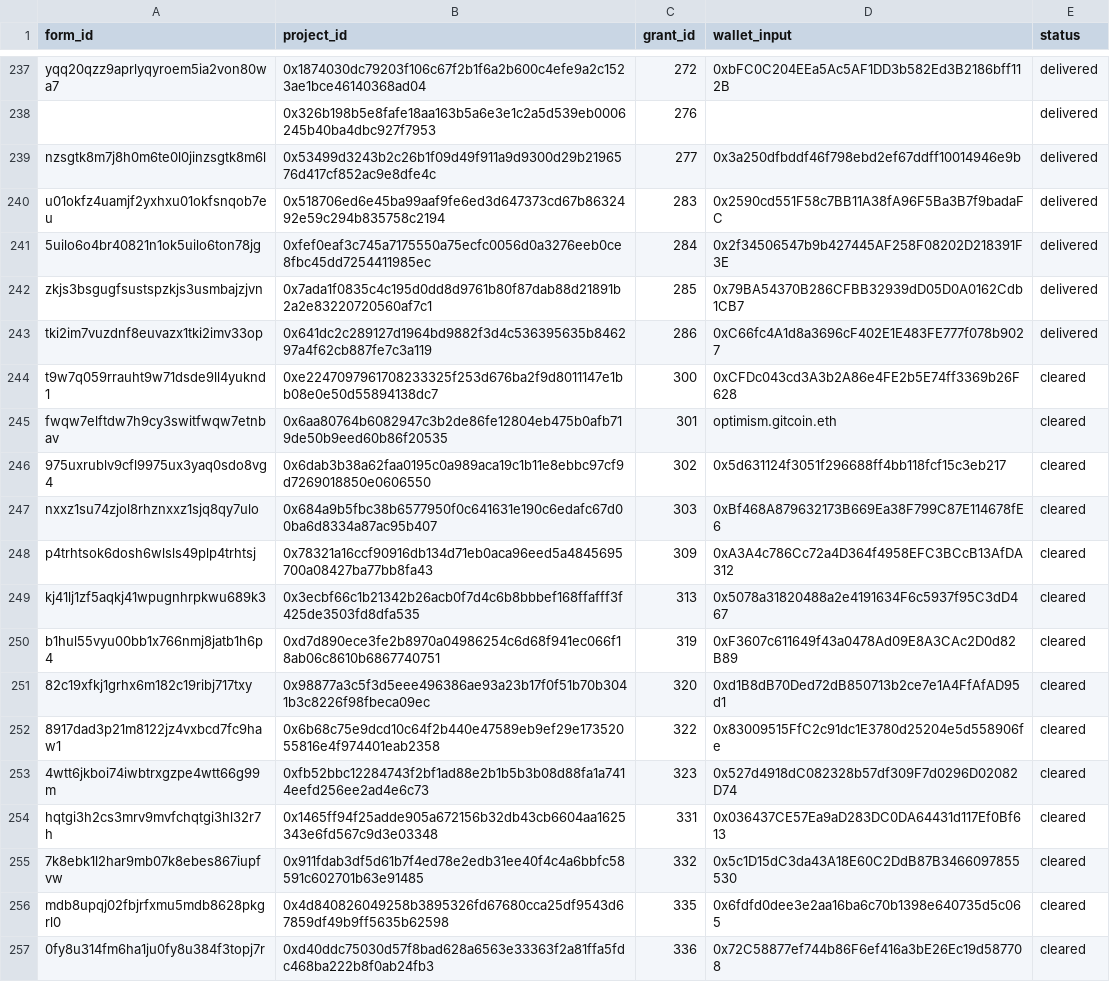
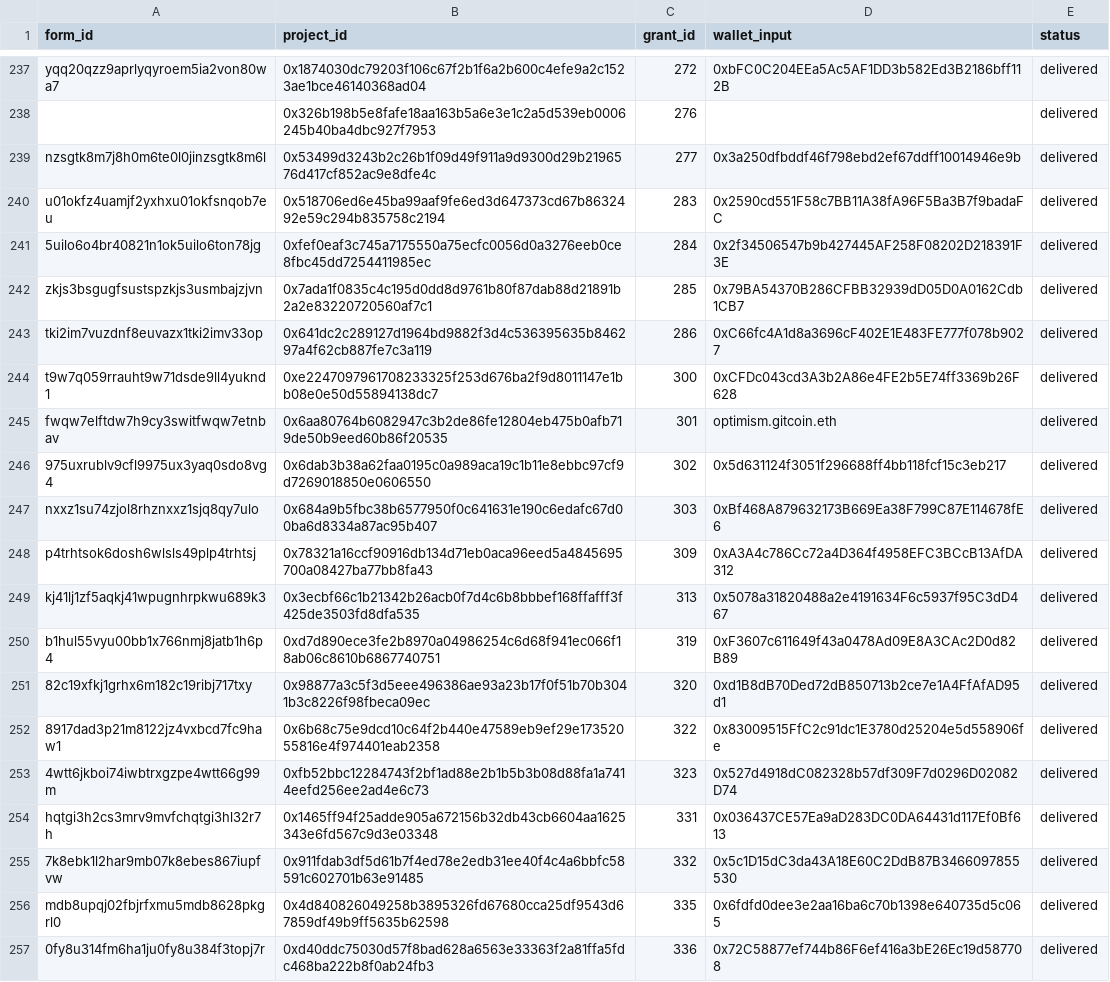
Before and after one commit to akathm/hippos, a CSV file: rpgf_status.csv, drawn as a sheet; only a part is shown, gaps mark what is left out; the diff covers the shown part only.

Commit message:
Update rpgf_status.csv

```diff
--- a/rpgf_status.csv
+++ b/rpgf_status.csv
@@ -243,15 +243,15 @@ zkjs3bsgugfsustspzkjs3usmbajzjvn,0x7ada1f0835c4c195d0dd8d9761b80f87dab88d21891b2
 tki2im7vuzdnf8euvazx1tki2imv33op,0x641dc2c289127d1964bd9882f3d4c536395635b846297a4f62cb887fe7c3a119,286,0xC66fc4A1d8a3696cF402E1E483FE777f078b9027,delivered
-t9w7q059rrauht9w71dsde9ll4yuknd1,0xe2247097961708233325f253d676ba2f9d8011147e1bb08e0e50d55894138dc7,300,0xCFDc043cd3A3b2A86e4FE2b5E74ff3369b26F628,cleared
-fwqw7elftdw7h9cy3switfwqw7etnbav,0x6aa80764b6082947c3b2de86fe12804eb475b0afb719de50b9eed60b86f20535,301,optimism.gitcoin.eth,cleared
-975uxrublv9cfl9975ux3yaq0sdo8vg4,0x6dab3b38a62faa0195c0a989aca19c1b11e8ebbc97cf9d7269018850e0606550,302,0x5d631124f3051f296688ff4bb118fcf15c3eb217,cleared
-nxxz1su74zjol8rhznxxz1sjq8qy7ulo,0x684a9b5fbc38b6577950f0c641631e190c6edafc67d00ba6d8334a87ac95b407,303,0xBf468A879632173B669Ea38F799C87E114678fE6,cleared
-p4trhtsok6dosh6wlsls49plp4trhtsj,0x78321a16ccf90916db134d71eb0aca96eed5a4845695700a08427ba77bb8fa43,309,0xA3A4c786Cc72a4D364f4958EFC3BCcB13AfDA312,cleared
-kj41lj1zf5aqkj41wpugnhrpkwu689k3,0x3ecbf66c1b21342b26acb0f7d4c6b8bbbef168ffafff3f425de3503fd8dfa535,313,0x5078a31820488a2e4191634F6c5937f95C3dD467,cleared
-b1hul55vyu00bb1x766nmj8jatb1h6p4,0xd7d890ece3fe2b8970a04986254c6d68f941ec066f18ab06c8610b6867740751,319,0xF3607c611649f43a0478Ad09E8A3CAc2D0d82B89,cleared
-82c19xfkj1grhx6m182c19ribj717txy,0x98877a3c5f3d5eee496386ae93a23b17f0f51b70b3041b3c8226f98fbeca09ec,320,0xd1B8dB70Ded72dB850713b2ce7e1A4FfAfAD95d1,cleared
-8917dad3p21m8122jz4vxbcd7fc9haw1,0x6b68c75e9dcd10c64f2b440e47589eb9ef29e17352055816e4f974401eab2358,322,0x83009515FfC2c91dc1E3780d25204e5d558906fe,cleared
-4wtt6jkboi74iwbtrxgzpe4wtt66g99m,0xfb52bbc12284743f2bf1ad88e2b1b5b3b08d88fa1a7414eefd256ee2ad4e6c73,323,0x527d4918dC082328b57df309F7d0296D02082D74,cleared
-hqtgi3h2cs3mrv9mvfchqtgi3hl32r7h,0x1465ff94f25adde905a672156b32db43cb6604aa1625343e6fd567c9d3e03348,331,0x036437CE57Ea9aD283DC0DA64431d117Ef0Bf613,cleared
-7k8ebk1l2har9mb07k8ebes867iupfvw,0x911fdab3df5d61b7f4ed78e2edb31ee40f4c4a6bbfc58591c602701b63e91485,332,0x5c1D15dC3da43A18E60C2DdB87B3466097855530,cleared
-mdb8upqj02fbjrfxmu5mdb8628pkgrl0,0x4d840826049258b3895326fd67680cca25df9543d67859df49b9ff5635b62598,335,0x6fdfd0dee3e2aa16ba6c70b1398e640735d5c065,cleared
-0fy8u314fm6ha1ju0fy8u384f3topj7r,0xd40ddc75030d57f8bad628a6563e33363f2a81ffa5fdc468ba222b8f0ab24fb3,336,0x72C58877ef744b86F6ef416a3bE26Ec19d587708,cleared
+t9w7q059rrauht9w71dsde9ll4yuknd1,0xe2247097961708233325f253d676ba2f9d8011147e1bb08e0e50d55894138dc7,300,0xCFDc043cd3A3b2A86e4FE2b5E74ff3369b26F628,delivered
+fwqw7elftdw7h9cy3switfwqw7etnbav,0x6aa80764b6082947c3b2de86fe12804eb475b0afb719de50b9eed60b86f20535,301,optimism.gitcoin.eth,delivered
+975uxrublv9cfl9975ux3yaq0sdo8vg4,0x6dab3b38a62faa0195c0a989aca19c1b11e8ebbc97cf9d7269018850e0606550,302,0x5d631124f3051f296688ff4bb118fcf15c3eb217,delivered
+nxxz1su74zjol8rhznxxz1sjq8qy7ulo,0x684a9b5fbc38b6577950f0c641631e190c6edafc67d00ba6d8334a87ac95b407,303,0xBf468A879632173B669Ea38F799C87E114678fE6,delivered
+p4trhtsok6dosh6wlsls49plp4trhtsj,0x78321a16ccf90916db134d71eb0aca96eed5a4845695700a08427ba77bb8fa43,309,0xA3A4c786Cc72a4D364f4958EFC3BCcB13AfDA312,delivered
+kj41lj1zf5aqkj41wpugnhrpkwu689k3,0x3ecbf66c1b21342b26acb0f7d4c6b8bbbef168ffafff3f425de3503fd8dfa535,313,0x5078a31820488a2e4191634F6c5937f95C3dD467,delivered
+b1hul55vyu00bb1x766nmj8jatb1h6p4,0xd7d890ece3fe2b8970a04986254c6d68f941ec066f18ab06c8610b6867740751,319,0xF3607c611649f43a0478Ad09E8A3CAc2D0d82B89,delivered
+82c19xfkj1grhx6m182c19ribj717txy,0x98877a3c5f3d5eee496386ae93a23b17f0f51b70b3041b3c8226f98fbeca09ec,320,0xd1B8dB70Ded72dB850713b2ce7e1A4FfAfAD95d1,delivered
+8917dad3p21m8122jz4vxbcd7fc9haw1,0x6b68c75e9dcd10c64f2b440e47589eb9ef29e17352055816e4f974401eab2358,322,0x83009515FfC2c91dc1E3780d25204e5d558906fe,delivered
+4wtt6jkboi74iwbtrxgzpe4wtt66g99m,0xfb52bbc12284743f2bf1ad88e2b1b5b3b08d88fa1a7414eefd256ee2ad4e6c73,323,0x527d4918dC082328b57df309F7d0296D02082D74,delivered
+hqtgi3h2cs3mrv9mvfchqtgi3hl32r7h,0x1465ff94f25adde905a672156b32db43cb6604aa1625343e6fd567c9d3e03348,331,0x036437CE57Ea9aD283DC0DA64431d117Ef0Bf613,delivered
+7k8ebk1l2har9mb07k8ebes867iupfvw,0x911fdab3df5d61b7f4ed78e2edb31ee40f4c4a6bbfc58591c602701b63e91485,332,0x5c1D15dC3da43A18E60C2DdB87B3466097855530,delivered
+mdb8upqj02fbjrfxmu5mdb8628pkgrl0,0x4d840826049258b3895326fd67680cca25df9543d67859df49b9ff5635b62598,335,0x6fdfd0dee3e2aa16ba6c70b1398e640735d5c065,delivered
+0fy8u314fm6ha1ju0fy8u384f3topj7r,0xd40ddc75030d57f8bad628a6563e33363f2a81ffa5fdc468ba222b8f0ab24fb3,336,0x72C58877ef744b86F6ef416a3bE26Ec19d587708,delivered
```
Also changed, not shown: 43 edited cells elsewhere in this file.
